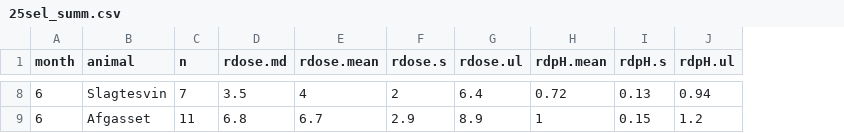
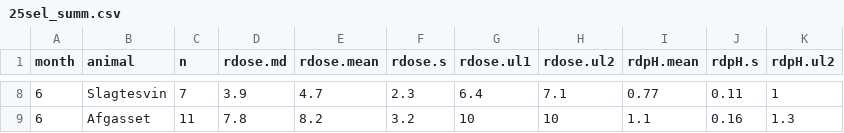
Before and after one commit to AU-BCE-EE/AU-MHB, a CSV file: manure_acidification/acid_preds/output/25sel_summ.csv, drawn as a sheet; only a part is shown, gaps mark what is left out; removed rows and columns are numbered as before the commit, all else as after; the diff covers the shown part only; the diff names each change by its address in the sheet, - before the commit and + after, or states it on an @@ line.

```diff
--- a/manure_acidification/acid_preds/output/25sel_summ.csv
+++ b/manure_acidification/acid_preds/output/25sel_summ.csv
-column G (rdose.ul), rows 8-9: 6.4 | 8.9
+column G (rdose.ul1), rows 8-9: 6.4 | 10
+column H (rdose.ul2), rows 8-9: 7.1 | 10
-column J (rdpH.ul), rows 8-9: 0.94 | 1.2
+column K (rdpH.ul2), rows 8-9: 1 | 1.3
-D8 (rdose.md): 3.5
+D8 (rdose.md): 3.9
-E8 (rdose.mean): 4
+E8 (rdose.mean): 4.7
-F8 (rdose.s): 2
+F8 (rdose.s): 2.3
-I8 (rdpH.mean): 0.72
+I8 (rdpH.mean): 0.77
-J8 (rdpH.s): 0.13
+J8 (rdpH.s): 0.11
-D9 (rdose.md): 6.8
+D9 (rdose.md): 7.8
-E9 (rdose.mean): 6.7
+E9 (rdose.mean): 8.2
-F9 (rdose.s): 2.9
+F9 (rdose.s): 3.2
-I9 (rdpH.mean): 1
+I9 (rdpH.mean): 1.1
-J9 (rdpH.s): 0.15
+J9 (rdpH.s): 0.16
```
Also changed, not shown: 26 edited cells elsewhere in this file, manure_acidification/acid_preds/output/25_summ.csv, manure_acidification/acid_preds/output/25sel_summ_txt.csv, 16 other files.
